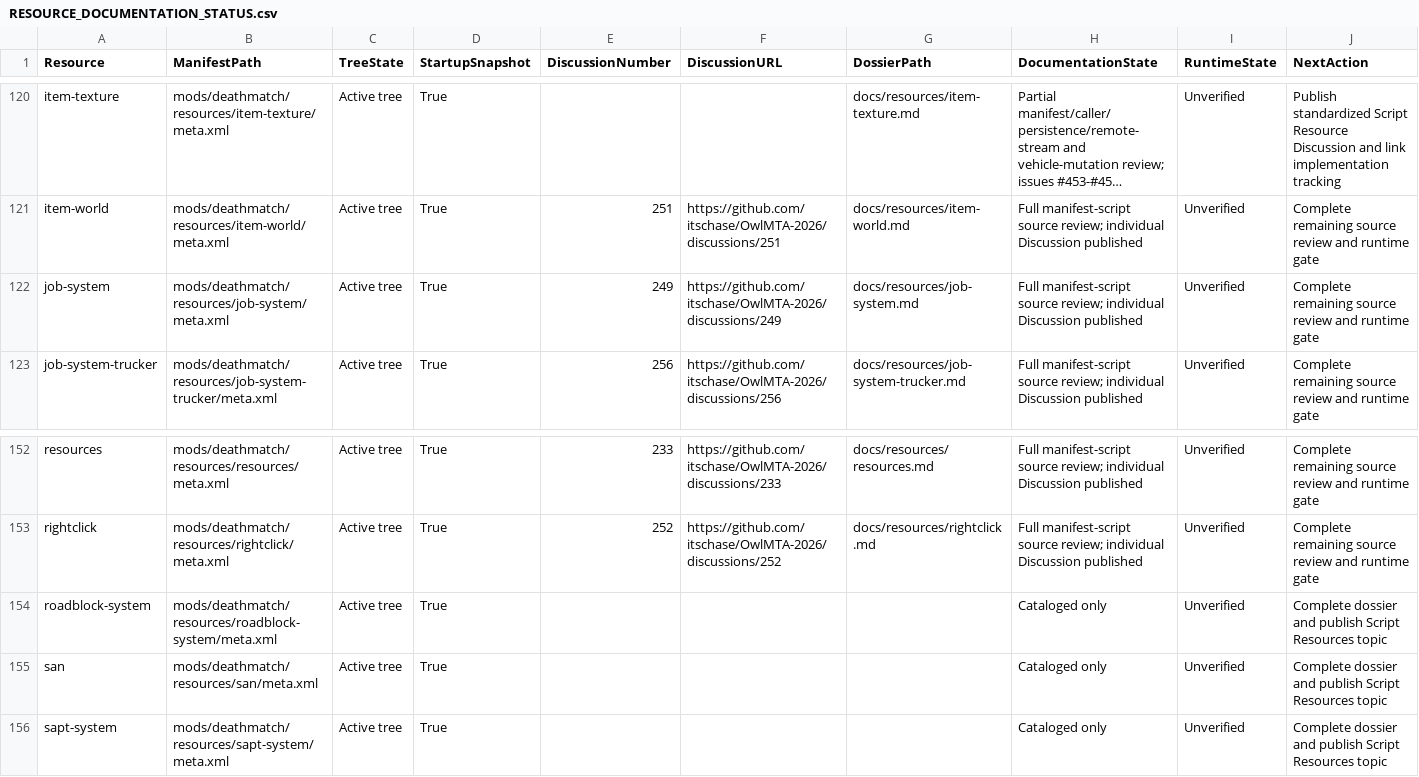
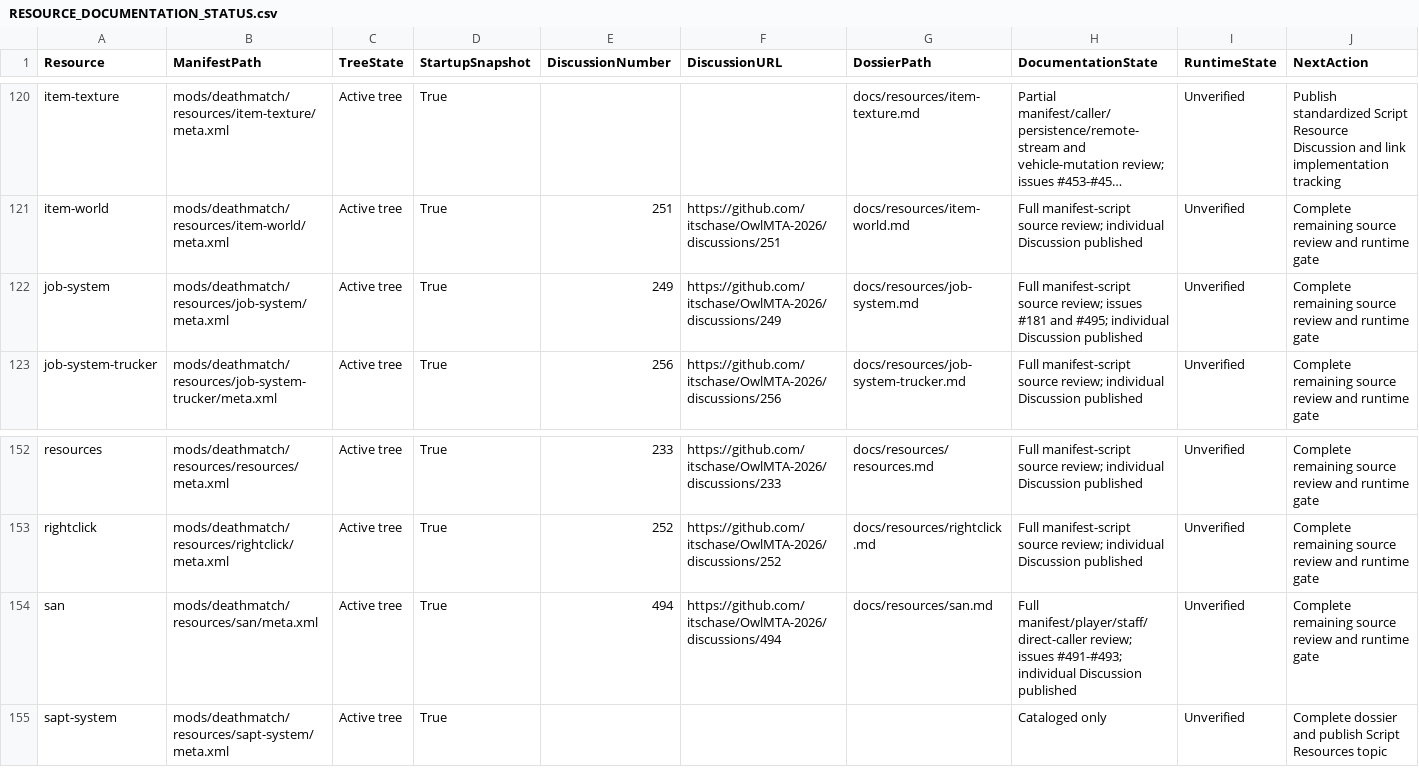
Before and after one commit to itschase/OwlMTA-2026, a CSV file: RESOURCE_DOCUMENTATION_STATUS.csv, drawn as a sheet; only a part is shown, gaps mark what is left out; long unchanged cells end in ….

Commit message:
docs: audit SAN reception resource

```diff
--- a/RESOURCE_DOCUMENTATION_STATUS.csv
+++ b/RESOURCE_DOCUMENTATION_STATUS.csv
@@ -121,3 +121,3 @@
 "item-world","mods/deathmatch/resources/item-world/meta.xml","Active tree","True","251","https://github.com/itschase/OwlMTA-2026/discussions/251","docs/resources/item-world.md","Full manifest-script source review; individual Discussion published","Unverified","Complete remaining source review and runtime gate"
-"job-system","mods/deathmatch/resources/job-system/meta.xml","Active tree","True","249","https://github.com/itschase/OwlMTA-2026/discussions/249","docs/resources/job-system.md","Full manifest-script source review; individual Discussion published","Unverified","Complete remaining source review and runtime gate"
+"job-system","mods/deathmatch/resources/job-system/meta.xml","Active tree","True","249","https://github.com/itschase/OwlMTA-2026/discussions/249","docs/resources/job-system.md","Full manifest-script source review; issues #181 and #495; individual Discussion published","Unverified","Complete remaining source review and runtime gate"
 "job-system-trucker","mods/deathmatch/resources/job-system-trucker/meta.xml","Active tree","True","256","https://github.com/itschase/OwlMTA-2026/discussions/256","docs/resources/job-system-trucker.md","Full manifest-script source review; individual Discussion published","Unverified","Complete remaining source review and runtime gate"
@@ -153,4 +153,3 @@
 "rightclick","mods/deathmatch/resources/rightclick/meta.xml","Active tree","True","252","https://github.com/itschase/OwlMTA-2026/discussions/252","docs/resources/rightclick.md","Full manifest-script source review; individual Discussion published","Unverified","Complete remaining source review and runtime gate"
-"roadblock-system","mods/deathmatch/resources/roadblock-system/meta.xml","Active tree","True","","","","Cataloged only","Unverified","Complete dossier and publish Script Resources topic"
-"san","mods/deathmatch/resources/san/meta.xml","Active tree","True","","","","Cataloged only","Unverified","Complete dossier and publish Script Resources topic"
+"san","mods/deathmatch/resources/san/meta.xml","Active tree","True","494","https://github.com/itschase/OwlMTA-2026/discussions/494","docs/resources/san.md","Full manifest/player/staff/direct-caller review; issues #491-#493; individual Discussion published","Unverified","Complete remaining source review and runtime gate"
 "sapt-system","mods/deathmatch/resources/sapt-system/meta.xml","Active tree","True","","","","Cataloged only","Unverified","Complete dossier and publish Script Resources topic"
```
Also changed, not shown: 5 other files.
